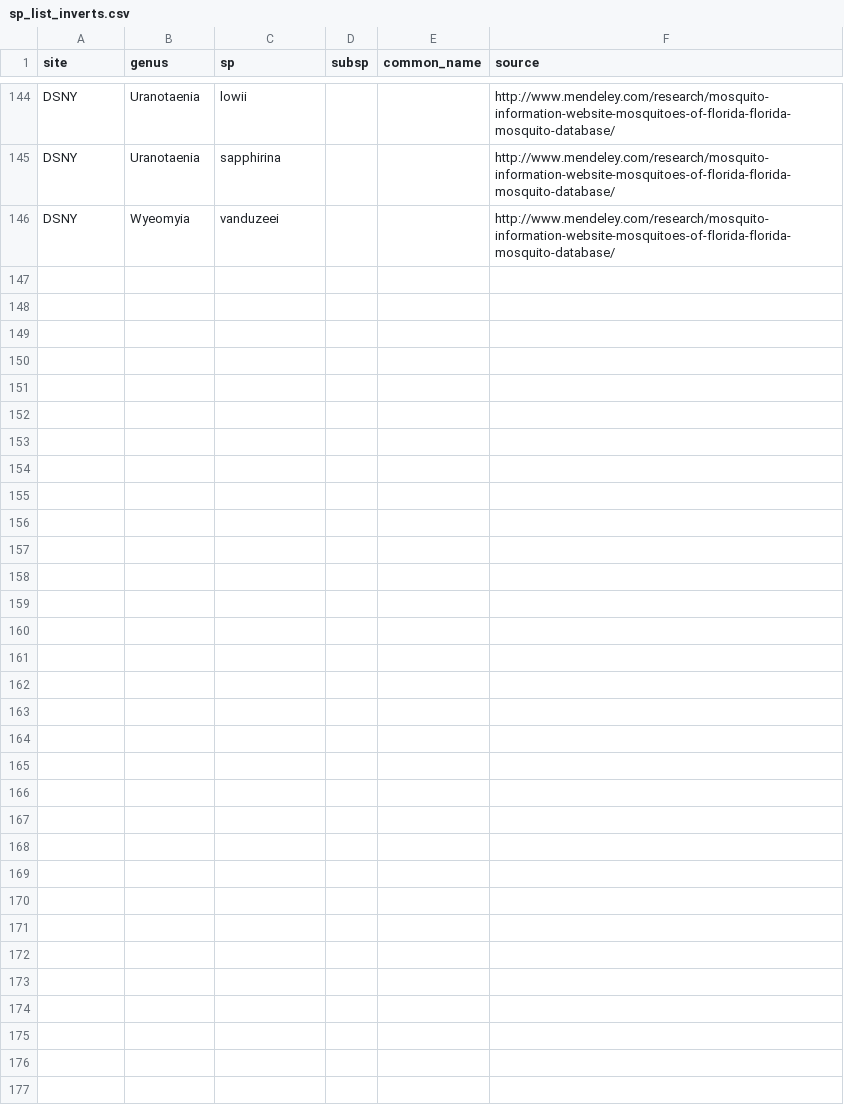
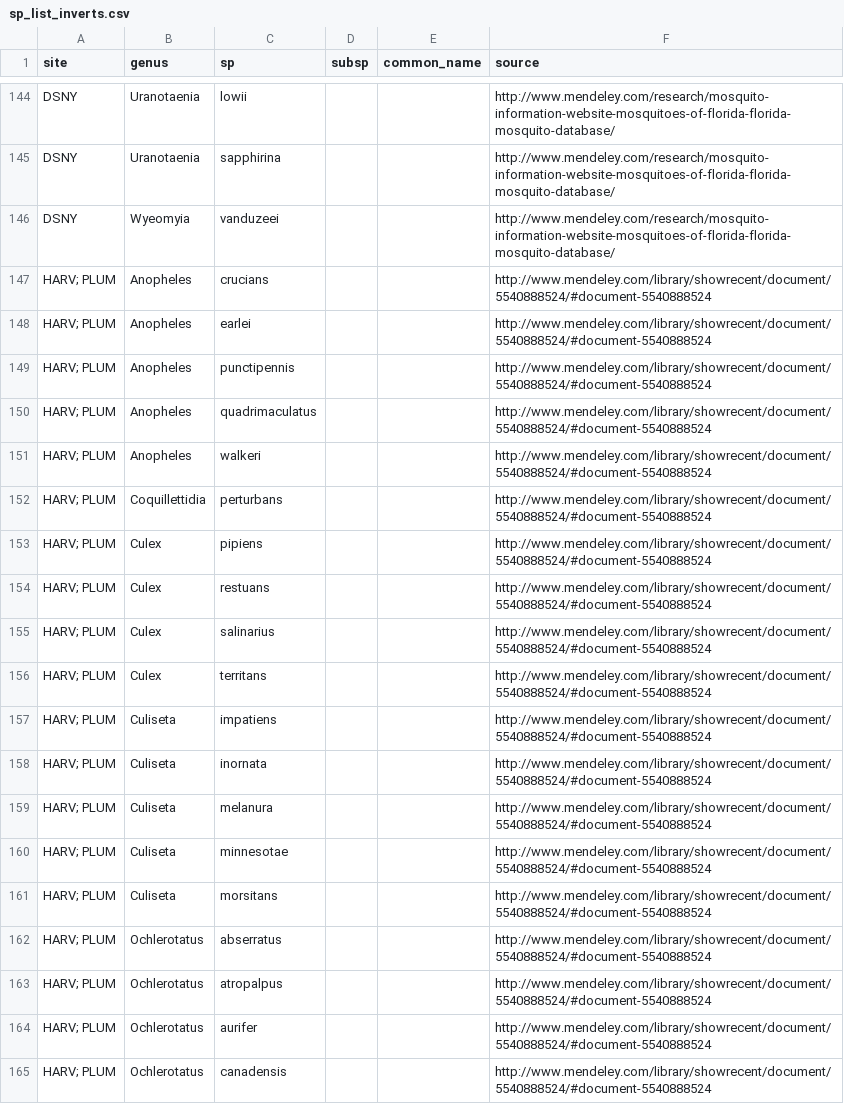
Before and after one commit to fluby/neonetods, a CSV file: data/temporary_data/sp_list_inverts.csv, drawn as a sheet; only a part is shown, gaps mark what is left out; the diff covers the shown part only; the diff names each change by its address in the sheet, - before the commit and + after, or states it on an @@ line.

Commit message:
added Mass state species list HARV

```diff
--- a/data/temporary_data/sp_list_inverts.csv
+++ b/data/temporary_data/sp_list_inverts.csv
+row 147: HARV; PLUM | Anopheles | crucians |  |  | http://www.mendeley.com/library/showrecent/document/5540888524/#document-5540888524
+row 148: HARV; PLUM | Anopheles | earlei |  |  | http://www.mendeley.com/library/showrecent/document/5540888524/#document-5540888524
+row 149: HARV; PLUM | Anopheles | punctipennis |  |  | http://www.mendeley.com/library/showrecent/document/5540888524/#document-5540888524
+row 150: HARV; PLUM | Anopheles | quadrimaculatus |  |  | http://www.mendeley.com/library/showrecent/document/5540888524/#document-5540888524
+row 151: HARV; PLUM | Anopheles | walkeri |  |  | http://www.mendeley.com/library/showrecent/document/5540888524/#document-5540888524
+row 152: HARV; PLUM | Coquillettidia | perturbans |  |  | http://www.mendeley.com/library/showrecent/document/5540888524/#document-5540888524
+row 153: HARV; PLUM | Culex | pipiens |  |  | http://www.mendeley.com/library/showrecent/document/5540888524/#document-5540888524
+row 154: HARV; PLUM | Culex | restuans |  |  | http://www.mendeley.com/library/showrecent/document/5540888524/#document-5540888524
+row 155: HARV; PLUM | Culex | salinarius |  |  | http://www.mendeley.com/library/showrecent/document/5540888524/#document-5540888524
+row 156: HARV; PLUM | Culex | territans |  |  | http://www.mendeley.com/library/showrecent/document/5540888524/#document-5540888524
+row 157: HARV; PLUM | Culiseta | impatiens |  |  | http://www.mendeley.com/library/showrecent/document/5540888524/#document-5540888524
+row 158: HARV; PLUM | Culiseta | inornata |  |  | http://www.mendeley.com/library/showrecent/document/5540888524/#document-5540888524
+row 159: HARV; PLUM | Culiseta | melanura |  |  | http://www.mendeley.com/library/showrecent/document/5540888524/#document-5540888524
+row 160: HARV; PLUM | Culiseta | minnesotae |  |  | http://www.mendeley.com/library/showrecent/document/5540888524/#document-5540888524
+row 161: HARV; PLUM | Culiseta | morsitans |  |  | http://www.mendeley.com/library/showrecent/document/5540888524/#document-5540888524
+row 162: HARV; PLUM | Ochlerotatus | abserratus |  |  | http://www.mendeley.com/library/showrecent/document/5540888524/#document-5540888524
+row 163: HARV; PLUM | Ochlerotatus | atropalpus |  |  | http://www.mendeley.com/library/showrecent/document/5540888524/#document-5540888524
+row 164: HARV; PLUM | Ochlerotatus | aurifer |  |  | http://www.mendeley.com/library/showrecent/document/5540888524/#document-5540888524
+row 165: HARV; PLUM | Ochlerotatus | canadensis |  |  | http://www.mendeley.com/library/showrecent/document/5540888524/#document-5540888524
```
Also changed, not shown: 30 added rows elsewhere in this file, 5 other files.
